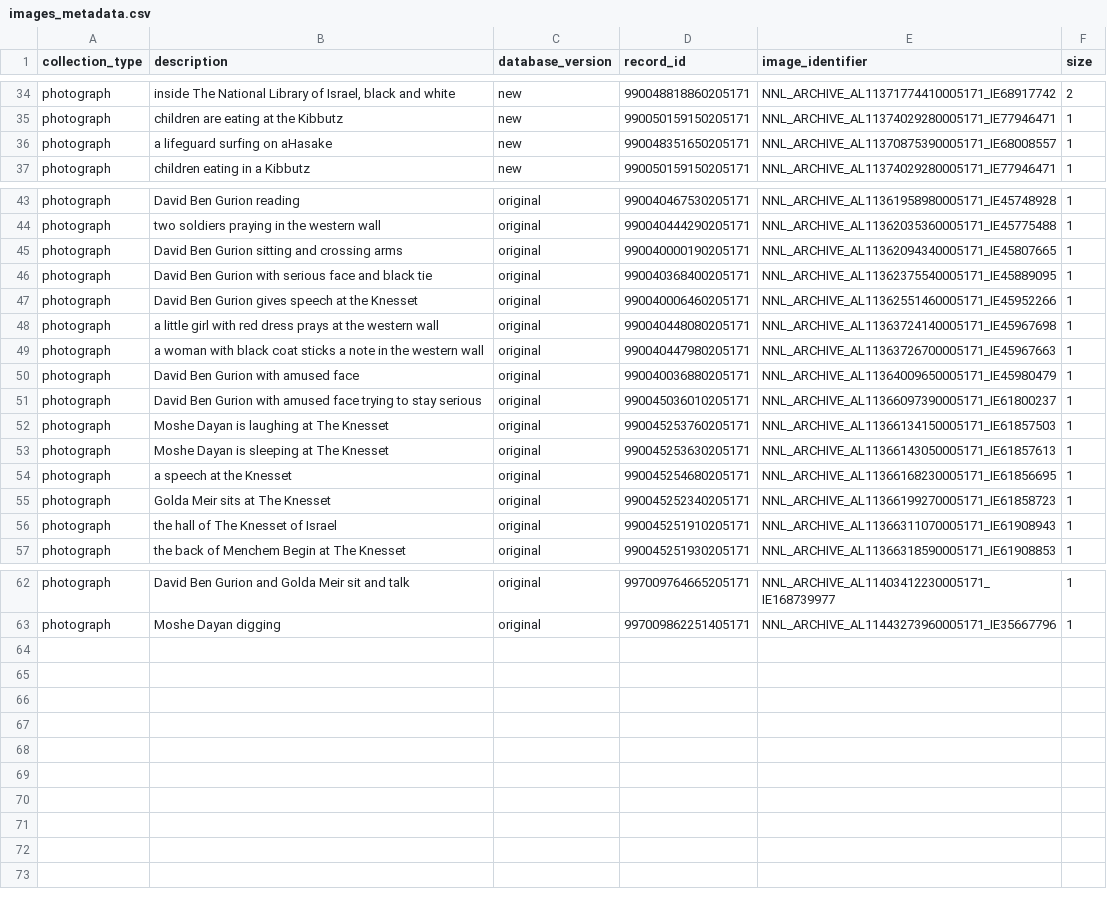
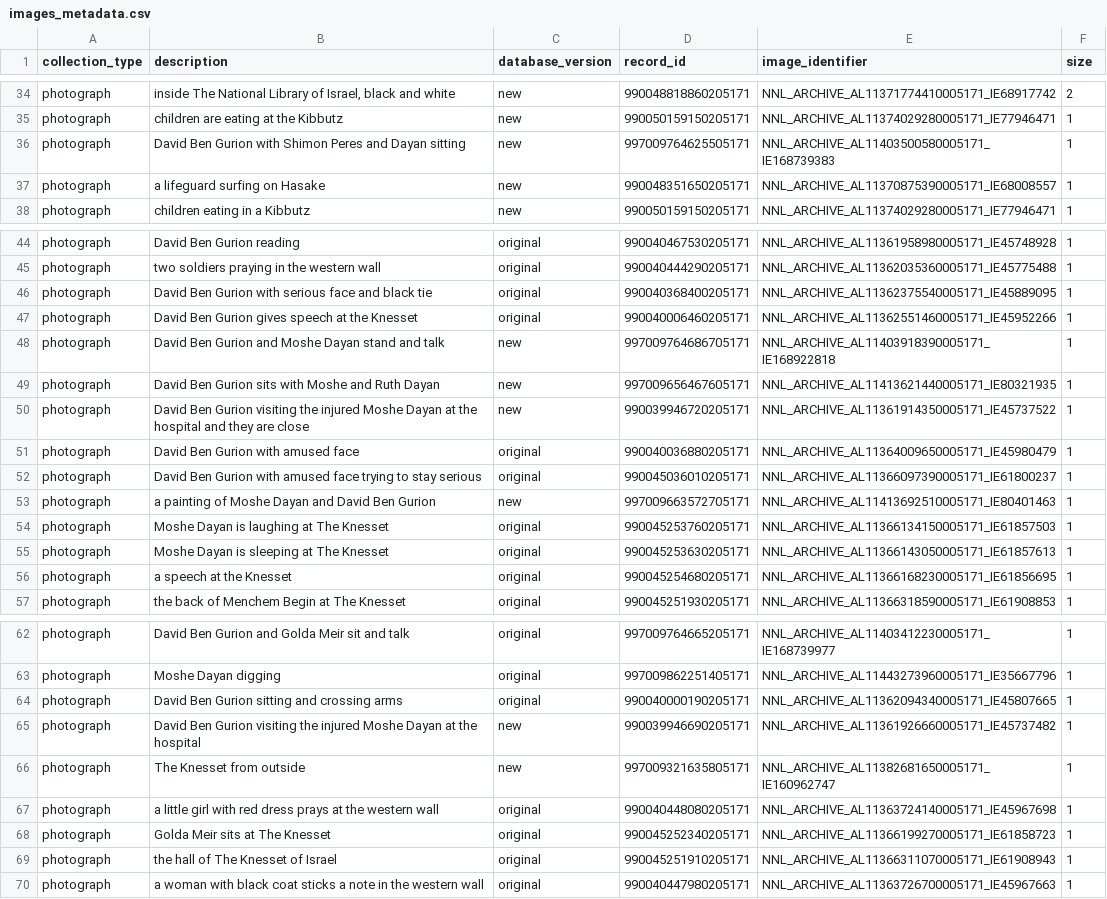
Before and after one commit to elad619/visual-search-engine-contest, a CSV file: data/images/metadata/images_metadata.csv, drawn as a sheet; only a part is shown, gaps mark what is left out.

```diff
--- a/data/images/metadata/images_metadata.csv
+++ b/data/images/metadata/images_metadata.csv
@@ -35,3 +35,4 @@ photograph,"inside The National Library of Israel, black and white",new,99004881
 photograph,children are eating at the Kibbutz,new,990050159150205171,NNL_ARCHIVE_AL11374029280005171_IE77946471,1
-photograph,a lifeguard surfing on aHasake,new,990048351650205171,NNL_ARCHIVE_AL11370875390005171_IE68008557,1
+photograph,David Ben Gurion with Shimon Peres and Dayan sitting,new,997009764625505171,NNL_ARCHIVE_AL11403500580005171_IE168739383,1
+photograph,a lifeguard surfing on Hasake,new,990048351650205171,NNL_ARCHIVE_AL11370875390005171_IE68008557,1
 photograph,children eating in a Kibbutz,new,990050159150205171,NNL_ARCHIVE_AL11374029280005171_IE77946471,1
@@ -44,9 +45,10 @@ photograph,David Ben Gurion reading,original,990040467530205171,NNL_ARCHIVE_AL11
 photograph,two soldiers praying in the western wall,original,990040444290205171,NNL_ARCHIVE_AL11362035360005171_IE45775488,1
-photograph,David Ben Gurion sitting and crossing arms,original,990040000190205171,NNL_ARCHIVE_AL11362094340005171_IE45807665,1
 photograph,David Ben Gurion with serious face and black tie,original,990040368400205171,NNL_ARCHIVE_AL11362375540005171_IE45889095,1
 photograph,David Ben Gurion gives speech at the Knesset,original,990040006460205171,NNL_ARCHIVE_AL11362551460005171_IE45952266,1
-photograph,a little girl with red dress prays at the western wall,original,990040448080205171,NNL_ARCHIVE_AL11363724140005171_IE45967698,1
-photograph,a woman with black coat sticks a note in the western wall,original,990040447980205171,NNL_ARCHIVE_AL11363726700005171_IE45967663,1
+photograph, David Ben Gurion and Moshe Dayan stand and talk,new,997009764686705171,NNL_ARCHIVE_AL11403918390005171_IE168922818,1
+photograph, David Ben Gurion sits with Moshe and Ruth Dayan,new,997009656467605171,NNL_ARCHIVE_AL11413621440005171_IE80321935,1
+photograph,David Ben Gurion visiting the injured Moshe Dayan at the hospital and they are close,new,990039946720205171,NNL_ARCHIVE_AL11361914350005171_IE45737522,1
 photograph,David Ben Gurion with amused face,original,990040036880205171,NNL_ARCHIVE_AL11364009650005171_IE45980479,1
 photograph,David Ben Gurion with amused face trying to stay serious,original,990045036010205171,NNL_ARCHIVE_AL11366097390005171_IE61800237,1
+photograph,a painting of Moshe Dayan and David Ben Gurion,new,997009663572705171,NNL_ARCHIVE_AL11413692510005171_IE80401463,1
 photograph,Moshe Dayan is laughing at The Knesset,original,990045253760205171,NNL_ARCHIVE_AL11366134150005171_IE61857503,1
@@ -54,4 +56,2 @@ photograph,Moshe Dayan is sleeping at The Knesset,original,990045253630205171,NN
 photograph,a speech at the Knesset,original,990045254680205171,NNL_ARCHIVE_AL11366168230005171_IE61856695,1
-photograph,Golda Meir sits at The Knesset,original,990045252340205171,NNL_ARCHIVE_AL11366199270005171_IE61858723,1
-photograph,the hall of The Knesset of Israel ,original,990045251910205171,NNL_ARCHIVE_AL11366311070005171_IE61908943,1
 photograph,the back of Menchem Begin at The Knesset,original,990045251930205171,NNL_ARCHIVE_AL11366318590005171_IE61908853,1
@@ -63 +63,8 @@ photograph,David Ben Gurion and Golda Meir sit and talk,original,997009764665205
 photograph,Moshe Dayan digging,original,997009862251405171,NNL_ARCHIVE_AL11443273960005171_IE35667796,1
+photograph,David Ben Gurion sitting and crossing arms,original,990040000190205171,NNL_ARCHIVE_AL11362094340005171_IE45807665,1
+photograph,David Ben Gurion visiting the injured Moshe Dayan at the hospital,new,990039946690205171,NNL_ARCHIVE_AL11361926660005171_IE45737482,1
+photograph, The Knesset from outside,new,997009321635805171,NNL_ARCHIVE_AL11382681650005171_IE160962747,1
+photograph,a little girl with red dress prays at the western wall,original,990040448080205171,NNL_ARCHIVE_AL11363724140005171_IE45967698,1
+photograph,Golda Meir sits at The Knesset,original,990045252340205171,NNL_ARCHIVE_AL11366199270005171_IE61858723,1
+photograph,the hall of The Knesset of Israel ,original,990045251910205171,NNL_ARCHIVE_AL11366311070005171_IE61908943,1
+photograph,a woman with black coat sticks a note in the western wall,original,990040447980205171,NNL_ARCHIVE_AL11363726700005171_IE45967663,1
```
Also changed, not shown: data/features/photo_ids.csv, 5 other files.
